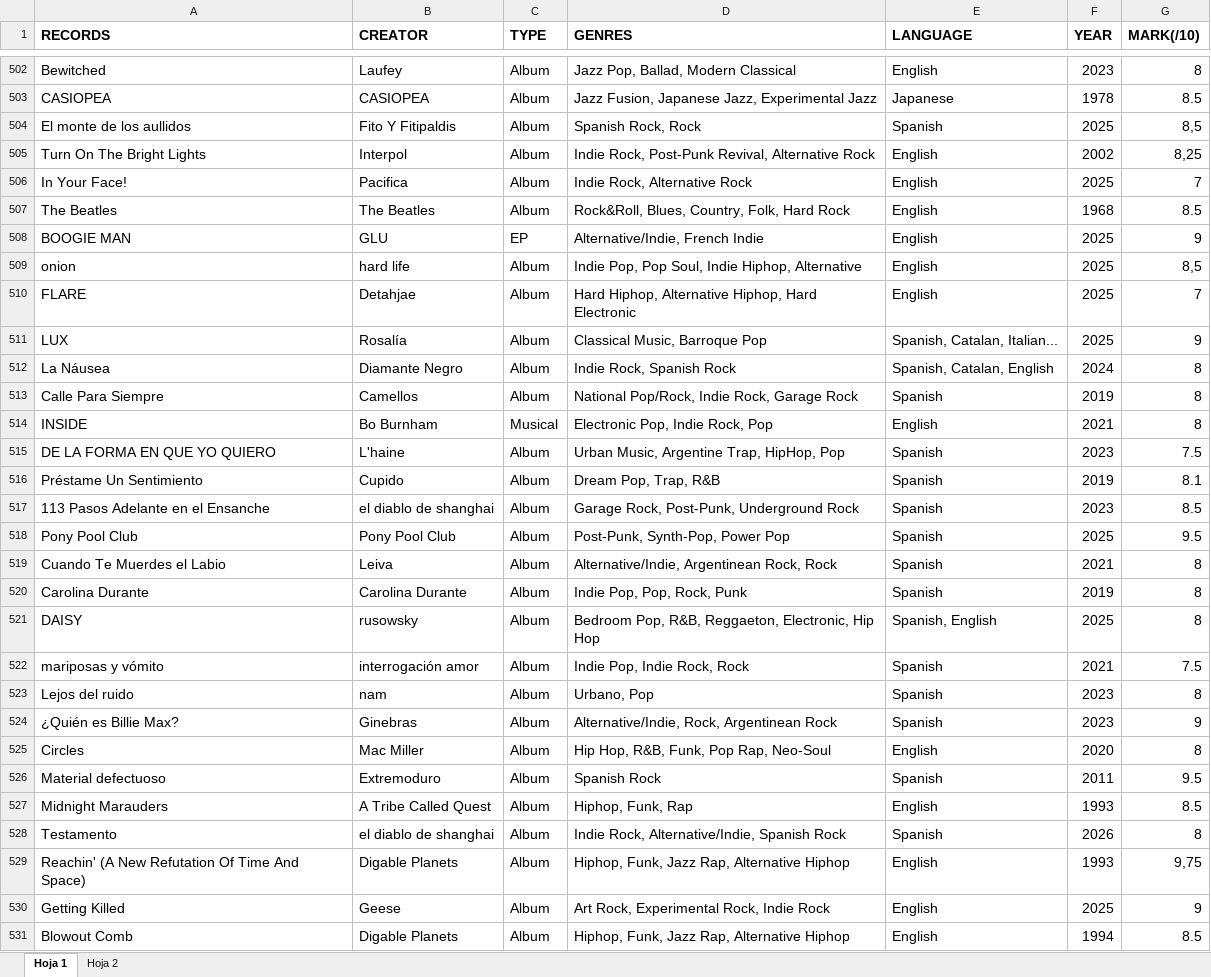
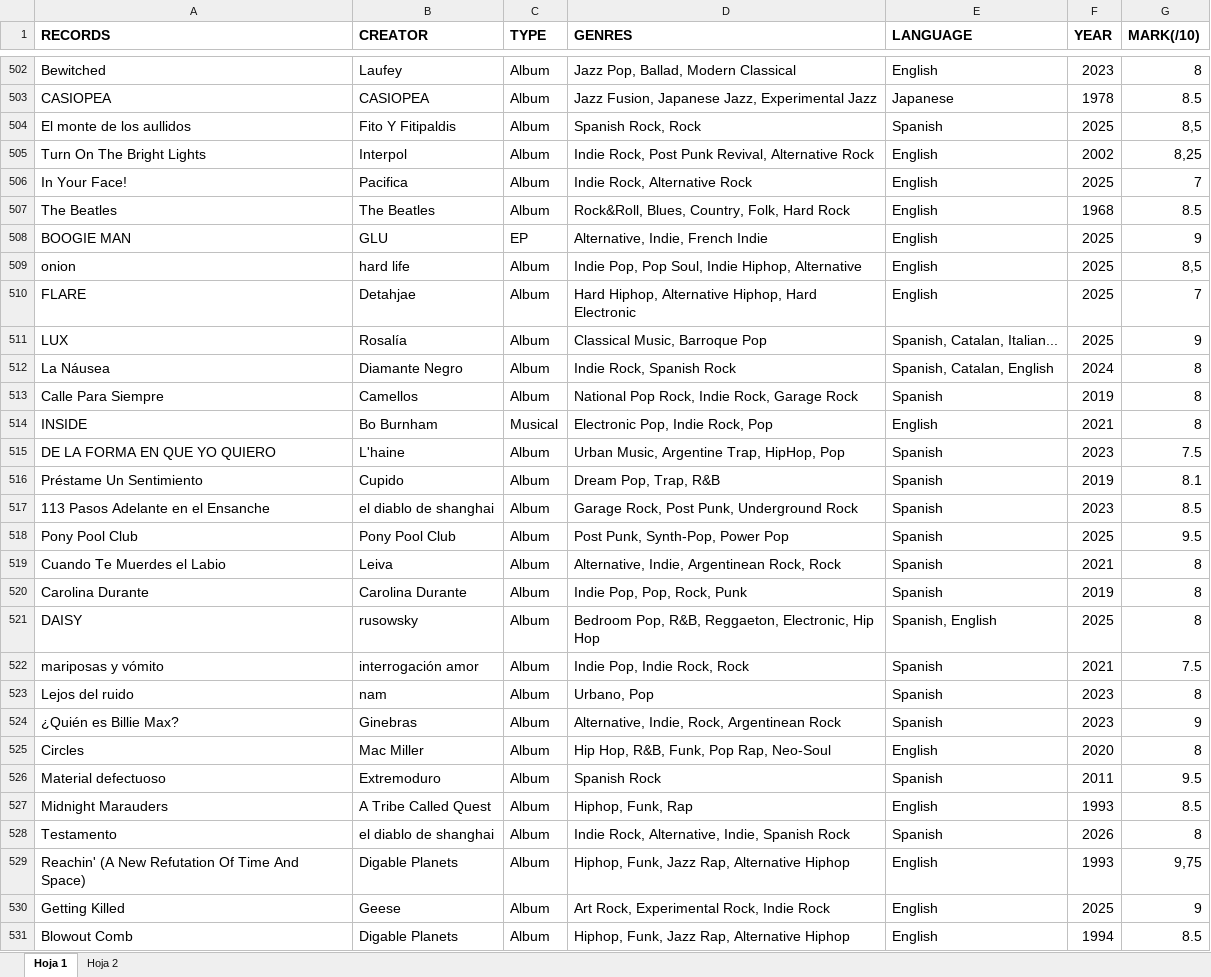
Before and after one commit to hectorgutierrezz/Album-Excel-Reader, an Excel workbook: Albums List.xlsx, sheet Hoja 1, drawn as a sheet; only a part is shown, gaps mark what is left out; values as stored, in another font and other column widths than the file's, no borders; charts and pictures not drawn; the diff covers the shown part only; the diff names each change by its address in the sheet, - before the commit and + after, or states it on an @@ line.

```diff
--- a/Albums List.xlsx (sheet Hoja 1)
+++ b/Albums List.xlsx (sheet Hoja 1)
-D505 (GENRES): Indie Rock, Post-Punk Revival, Alternative…
+D505 (GENRES): Indie Rock, Post Punk Revival, Alternative…
-D508 (GENRES): Alternative/Indie, French Indie
+D508 (GENRES): Alternative, Indie, French Indie
-D513 (GENRES): National Pop/Rock, Indie Rock, Garage Rock
+D513 (GENRES): National Pop Rock, Indie Rock, Garage Rock
-D517 (GENRES): Garage Rock, Post-Punk, Underground Rock
+D517 (GENRES): Garage Rock, Post Punk, Underground Rock
-D518 (GENRES): Post-Punk, Synth-Pop, Power Pop
+D518 (GENRES): Post Punk, Synth-Pop, Power Pop
-D519 (GENRES): Alternative/Indie, Argentinean Rock, Rock
+D519 (GENRES): Alternative, Indie, Argentinean Rock, Rock
-D524 (GENRES): Alternative/Indie, Rock, Argentinean Rock
+D524 (GENRES): Alternative, Indie, Rock, Argentinean Rock
-D528 (GENRES): Indie Rock, Alternative/Indie, Spanish Rock
+D528 (GENRES): Indie Rock, Alternative, Indie, Spanish Rock
```
Also changed, not shown: 1 added row and 77 edited cells elsewhere in this sheet.
